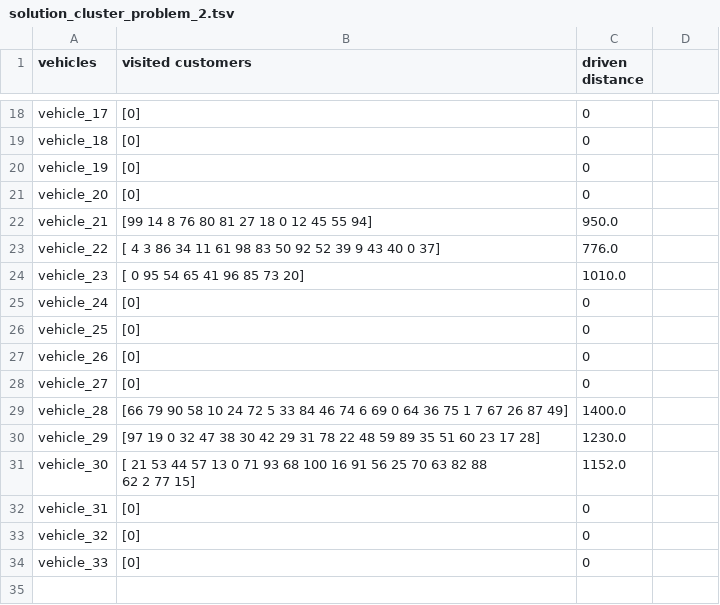
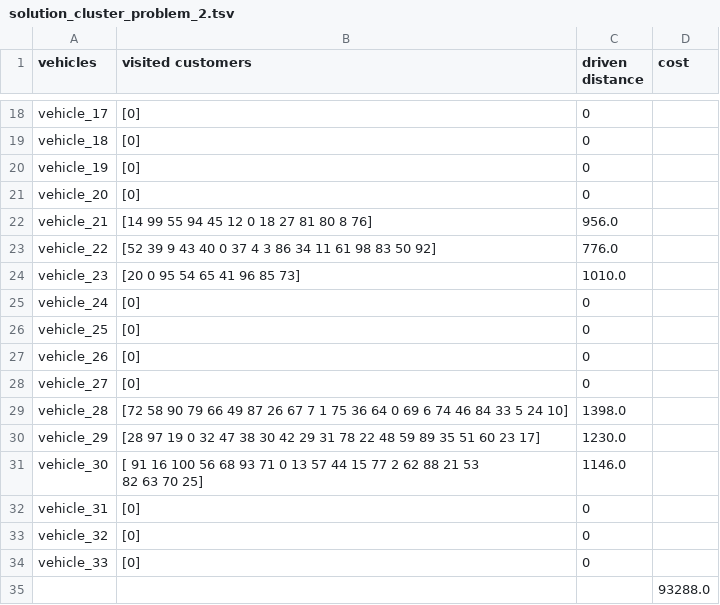
Before and after one commit to Illiou/nature-inspired-algorithms-2018, a TSV file: Final/Solution files/solution_cluster_problem_2.tsv, drawn as a sheet; only a part is shown, gaps mark what is left out; ↵ is a line break in a cell; the diff names each change by its address in the sheet, - before the commit and + after, or states it on an @@ line.

```diff
--- a/Final/Solution files/solution_cluster_problem_2.tsv
+++ b/Final/Solution files/solution_cluster_problem_2.tsv
-D1: (empty)
+D1: cost
-B22 (visited customers): [99 14 8 76 80 81 27 18 0 12 45 55 94]
+B22 (visited customers): [14 99 55 94 45 12 0 18 27 81 80 8 76]
-C22 (driven distance): 950.0
+C22 (driven distance): 956.0
-B23 (visited customers): [ 4 3 86 34 11 61 98 83 50 92 52 39 9 43 40 0 37]
+B23 (visited customers): [52 39 9 43 40 0 37 4 3 86 34 11 61 98 83 50 92]
-B24 (visited customers): [ 0 95 54 65 41 96 85 73 20]
+B24 (visited customers): [20 0 95 54 65 41 96 85 73]
-B29 (visited customers): [66 79 90 58 10 24 72 5 33 84 46 74 6 69 0 64 36 75 1 7 67 26 87 49]
+B29 (visited customers): [72 58 90 79 66 49 87 26 67 7 1 75 36 64 0 69 6 74 46 84 33 5 24 10]
-C29 (driven distance): 1400.0
+C29 (driven distance): 1398.0
-B30 (visited customers): [97 19 0 32 47 38 30 42 29 31 78 22 48 59 89 35 51 60 23 17 28]
+B30 (visited customers): [28 97 19 0 32 47 38 30 42 29 31 78 22 48 59 89 35 51 60 23 17]
-B31 (visited customers): [ 21 53 44 57 13 0 71 93 68 100 16 91 56 25 70 63 82 88 ↵ 62 2 77 15]
+B31 (visited customers): [ 91 16 100 56 68 93 71 0 13 57 44 15 77 2 62 88 21 53 ↵ 82 63 70 25]
-C31 (driven distance): 1152.0
+C31 (driven distance): 1146.0
+row 35:  |  |  | 93288.0
```
Also changed, not shown: Final/Solution files/solution_abc_problem_1.tsv, Final/Solution files/solution_abc_problem_2.tsv, 13 other files.
